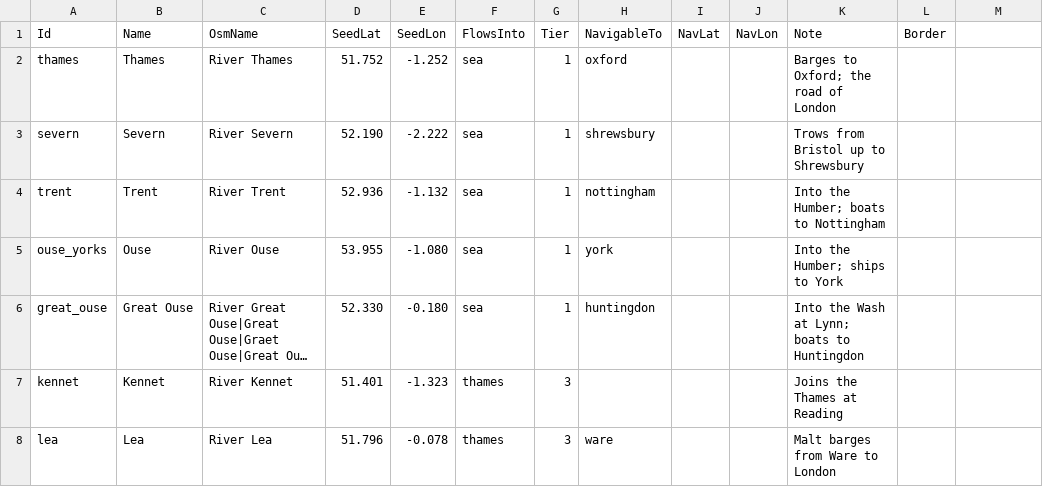
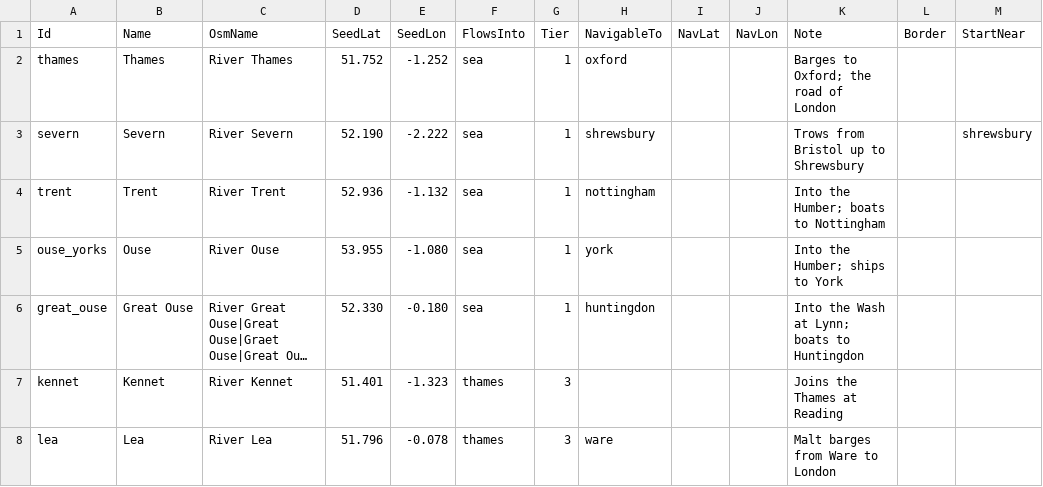
Before and after one commit to stefancosminalex12-sketch/CountriesIRL_3D_Game, a CSV file: Data/World/Rivers_England1455.csv, drawn as a sheet; only a part is shown; long unchanged cells end in …; the diff names each change by its address in the sheet, - before the commit and + after, or states it on an @@ line.

```diff
--- a/Data/World/Rivers_England1455.csv
+++ b/Data/World/Rivers_England1455.csv
-M1: (empty)
+M1: StartNear
-M3 (StartNear): (empty)
+M3 (StartNear): shrewsbury
```
Also changed, not shown: 9 other files.
